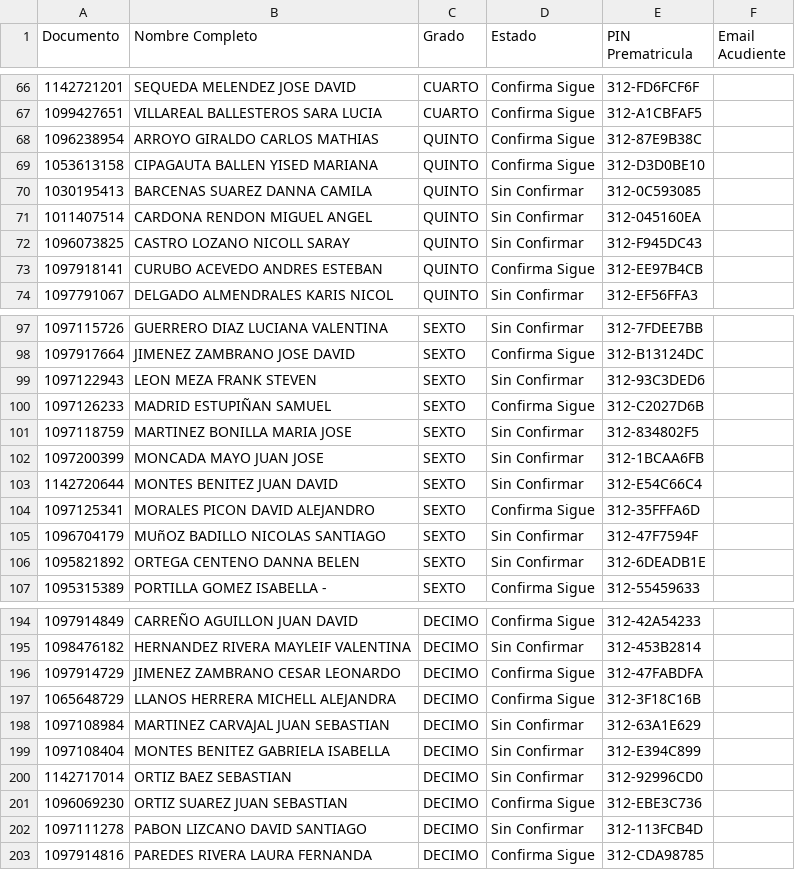
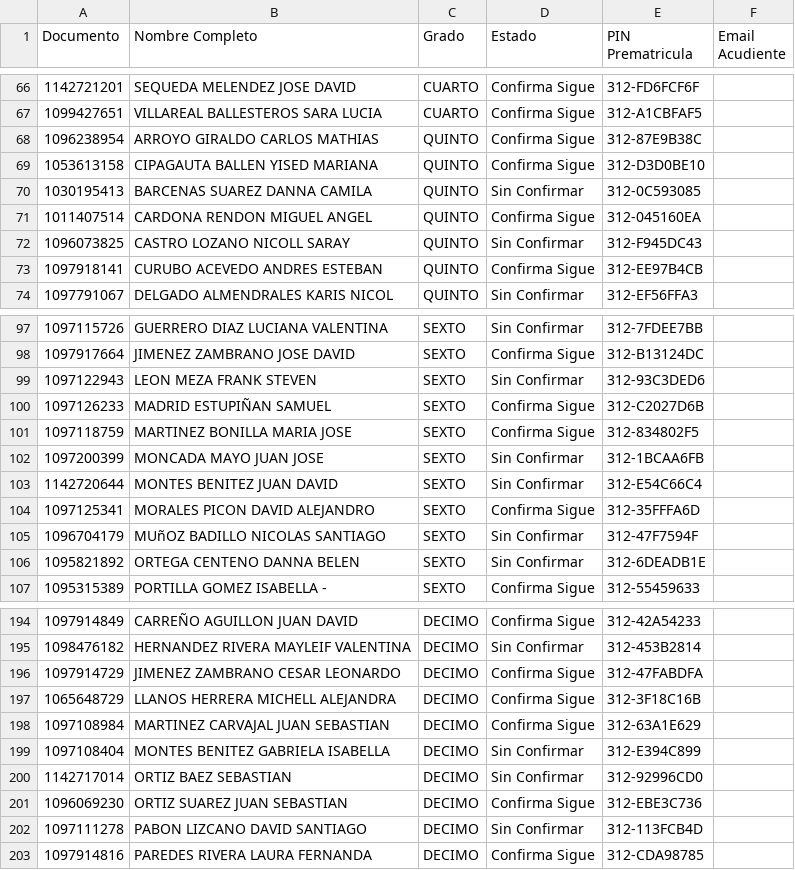
Before and after one commit to csd-digitalweb/sitio-web-csd, a CSV file: src/reserva-cupo/prematriculas_semillero.csv, drawn as a sheet; only a part is shown, gaps mark what is left out.

Commit message:
chore(sync): actualizar cupos confirmados en vivo desde EduColombia

```diff
--- a/src/reserva-cupo/prematriculas_semillero.csv
+++ b/src/reserva-cupo/prematriculas_semillero.csv
@@ -70,3 +70,3 @@
 1030195413;BARCENAS SUAREZ DANNA CAMILA;QUINTO;Sin Confirmar;312-0C593085;
-1011407514;CARDONA RENDON MIGUEL ANGEL;QUINTO;Sin Confirmar;312-045160EA;
+1011407514;CARDONA RENDON MIGUEL ANGEL;QUINTO;Confirma Sigue;312-045160EA;
 1096073825;CASTRO LOZANO NICOLL SARAY;QUINTO;Sin Confirmar;312-F945DC43;
@@ -100,3 +100,3 @@
 1097126233;MADRID ESTUPIÑAN SAMUEL;SEXTO;Confirma Sigue;312-C2027D6B;
-1097118759;MARTINEZ BONILLA MARIA JOSE;SEXTO;Sin Confirmar;312-834802F5;
+1097118759;MARTINEZ BONILLA MARIA JOSE;SEXTO;Confirma Sigue;312-834802F5;
 1097200399;MONCADA MAYO JUAN JOSE;SEXTO;Sin Confirmar;312-1BCAA6FB;
@@ -197,3 +197,3 @@
 1065648729;LLANOS HERRERA MICHELL ALEJANDRA;DECIMO;Confirma Sigue;312-3F18C16B;
-1097108984;MARTINEZ CARVAJAL JUAN SEBASTIAN;DECIMO;Sin Confirmar;312-63A1E629;
+1097108984;MARTINEZ CARVAJAL JUAN SEBASTIAN;DECIMO;Confirma Sigue;312-63A1E629;
 1097108404;MONTES BENITEZ GABRIELA ISABELLA;DECIMO;Sin Confirmar;312-E394C899;
```
Also changed, not shown: 1 other file.
